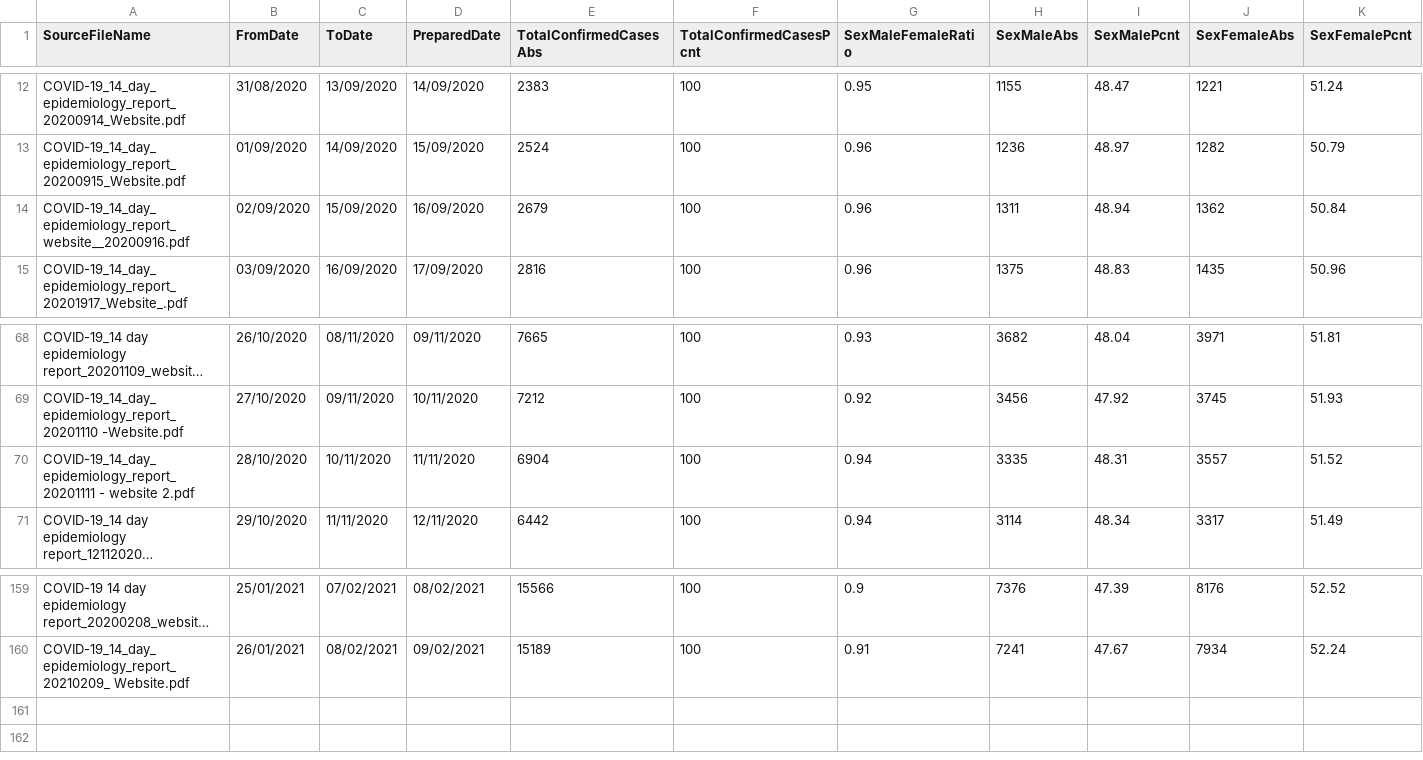
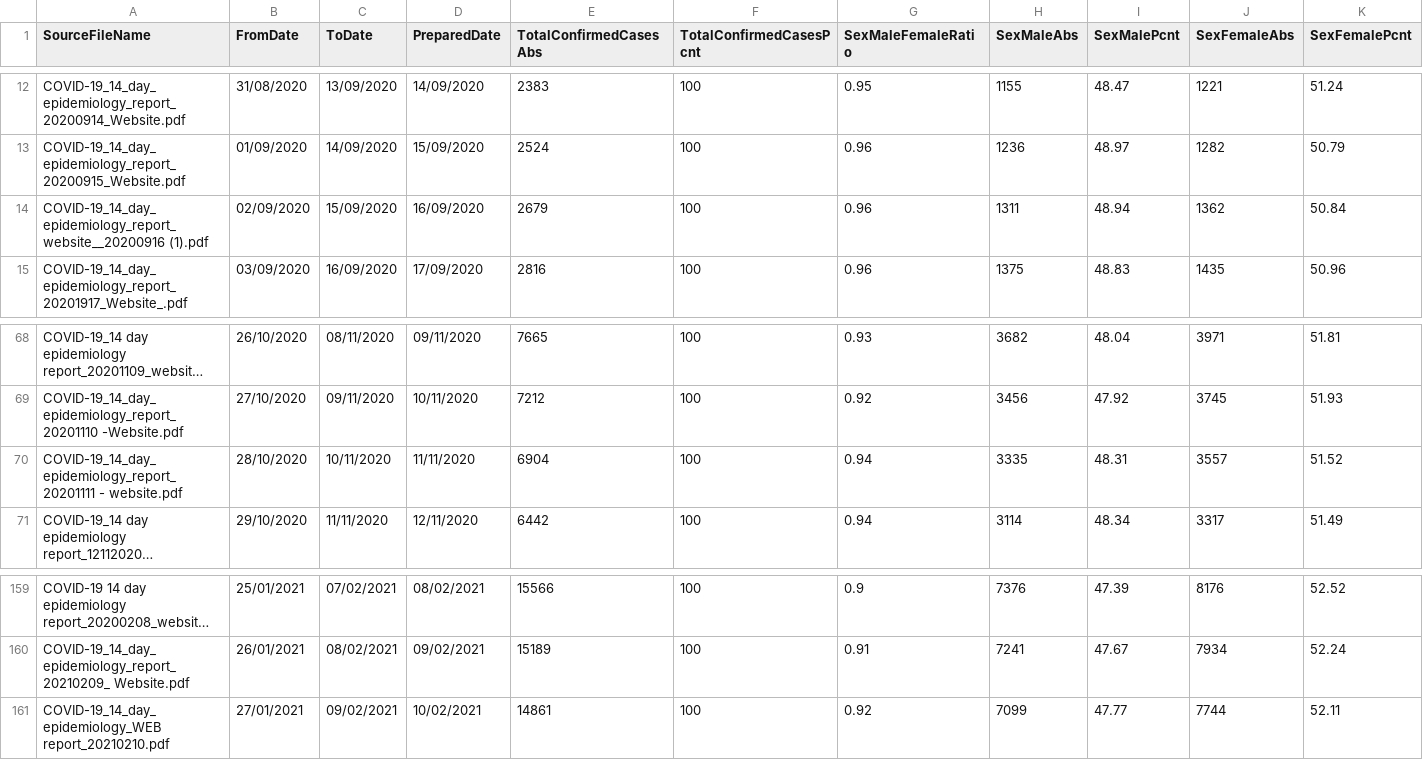
Before and after one commit to CatsAgainstCovid/IrelandCovidData, a CSV file: Outputs/DailyEpidemiology/Days.csv, drawn as a sheet; only a part is shown, gaps mark what is left out; long unchanged cells end in …; rows hold the shown columns only; the diff names each change by its address in the sheet, - before the commit and + after, or states it on an @@ line.

```diff
--- a/Outputs/DailyEpidemiology/Days.csv
+++ b/Outputs/DailyEpidemiology/Days.csv
-A14 (SourceFileName): COVID-19_14_day_epidemiology_report_website__20200916.pdf
+A14 (SourceFileName): COVID-19_14_day_epidemiology_report_website__20200916 (1).pdf
-A70 (SourceFileName): COVID-19_14_day_epidemiology_report_20201111 - website 2.pdf
+A70 (SourceFileName): COVID-19_14_day_epidemiology_report_20201111 - website.pdf
+row 161: COVID-19_14_day_epidemiology_WEB report_20210210.pdf | 27/01/2021 | 09/02/2021 | 10/02/2021 | 14861 | 100 | 0.92 | 7099 | 47.77 | 7744 | 52.11
```
Also changed, not shown: 5 other files.
